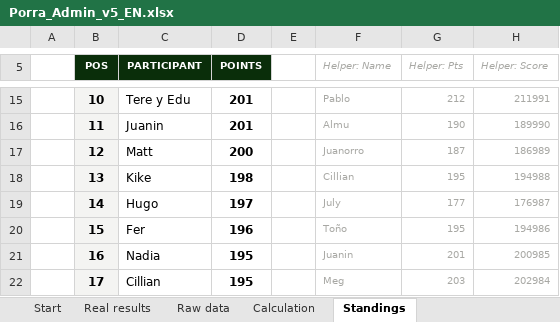
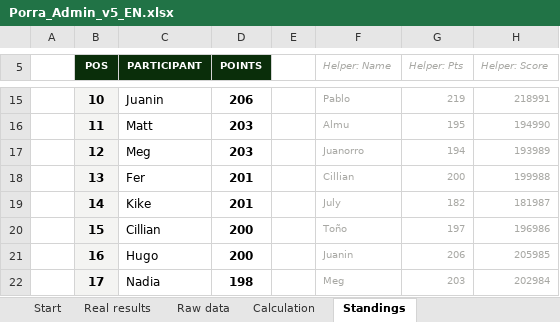
Before and after one commit to jose-reveni/porra2026, an Excel workbook: Porra_Admin_v5_EN.xlsx, sheet Standings, drawn as a sheet; only a part is shown, gaps mark what is left out; values as stored, in another font and other column widths than the file's, no borders; charts and pictures not drawn; the diff covers the shown part only; the diff names each change by its address in the sheet, - before the commit and + after, or states it on an @@ line.

```diff
--- a/Porra_Admin_v5_EN.xlsx (sheet Standings)
+++ b/Porra_Admin_v5_EN.xlsx (sheet Standings)
-C15 (PARTICIPANT): Tere y Edu
+C15 (PARTICIPANT): Juanin
-D15 (POINTS): 201
+D15 (POINTS): 206
-G15 (Helper: Pts): 212
+G15 (Helper: Pts): 219
-H15 (Helper: Score): 211991
+H15 (Helper: Score): 218991
-C16 (PARTICIPANT): Juanin
+C16 (PARTICIPANT): Matt
-D16 (POINTS): 201
+D16 (POINTS): 203
-G16 (Helper: Pts): 190
+G16 (Helper: Pts): 195
-H16 (Helper: Score): 189990
+H16 (Helper: Score): 194990
-C17 (PARTICIPANT): Matt
+C17 (PARTICIPANT): Meg
-D17 (POINTS): 200
+D17 (POINTS): 203
-G17 (Helper: Pts): 187
+G17 (Helper: Pts): 194
-H17 (Helper: Score): 186989
+H17 (Helper: Score): 193989
-C18 (PARTICIPANT): Kike
+C18 (PARTICIPANT): Fer
-D18 (POINTS): 198
+D18 (POINTS): 201
-G18 (Helper: Pts): 195
+G18 (Helper: Pts): 200
-H18 (Helper: Score): 194988
+H18 (Helper: Score): 199988
-C19 (PARTICIPANT): Hugo
+C19 (PARTICIPANT): Kike
-D19 (POINTS): 197
+D19 (POINTS): 201
-G19 (Helper: Pts): 177
+G19 (Helper: Pts): 182
-H19 (Helper: Score): 176987
+H19 (Helper: Score): 181987
-C20 (PARTICIPANT): Fer
+C20 (PARTICIPANT): Cillian
-D20 (POINTS): 196
+D20 (POINTS): 200
-G20 (Helper: Pts): 195
+G20 (Helper: Pts): 197
-H20 (Helper: Score): 194986
+H20 (Helper: Score): 196986
-C21 (PARTICIPANT): Nadia
+C21 (PARTICIPANT): Hugo
-D21 (POINTS): 195
+D21 (POINTS): 200
-G21 (Helper: Pts): 201
+G21 (Helper: Pts): 206
-H21 (Helper: Score): 200985
+H21 (Helper: Score): 205985
-C22 (PARTICIPANT): Cillian
+C22 (PARTICIPANT): Nadia
-D22 (POINTS): 195
+D22 (POINTS): 198
```
Also changed, not shown: 64 edited cells elsewhere in this sheet, sheet Calculation, sheet Real results, 1 other file.
